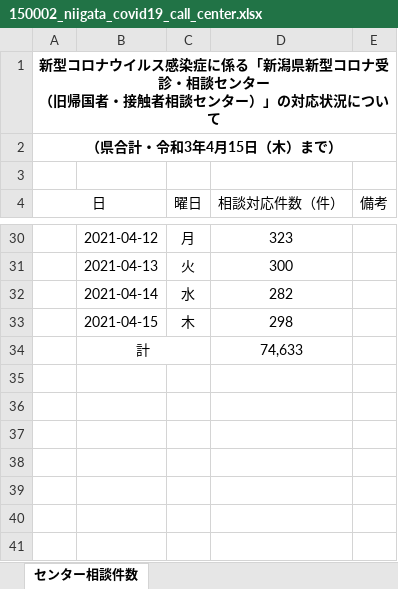
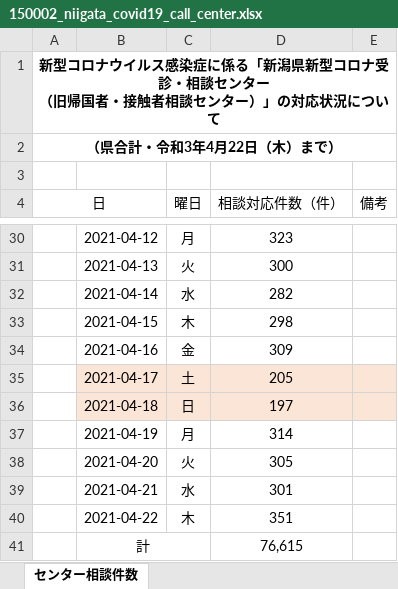
Before and after one commit to CodeForNiigata/covid19-data-niigata, an Excel workbook: dist/xlsx/150002_niigata_covid19_call_center.xlsx, sheet センター相談件数, drawn as a sheet; only a part is shown, gaps mark what is left out; values as stored, in another font and other column widths than the file's, no borders; removed rows and columns are numbered as before the commit, all else as after; the diff names each change by its address in the sheet, - before the commit and + after, or states it on an @@ line.

```diff
--- a/dist/xlsx/150002_niigata_covid19_call_center.xlsx (sheet センター相談件数)
+++ b/dist/xlsx/150002_niigata_covid19_call_center.xlsx (sheet センター相談件数)
-A2 (日): （県合計・令和3年4月15日（木）まで）
+A2 (日): （県合計・令和3年4月22日（木）まで）
-row 34:  | 計 |  | 74,633
+row 34:  | 2021-04-16 | 金 | 309
+row 35:  | 2021-04-17 | 土 | 205
+row 36:  | 2021-04-18 | 日 | 197
+row 37:  | 2021-04-19 | 月 | 314
+row 38:  | 2021-04-20 | 火 | 305
+row 39:  | 2021-04-21 | 水 | 301
+row 40:  | 2021-04-22 | 木 | 351
+row 41:  | 計 |  | 76,615
```
Also changed, not shown: 5 other files.
